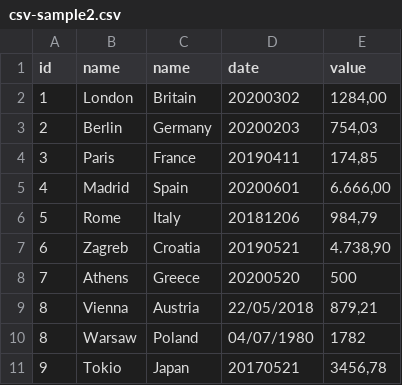
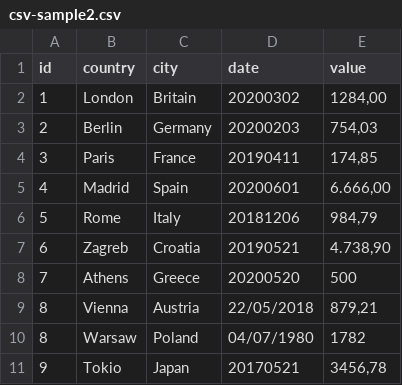
Before and after one commit to Andrelamor/inova, a CSV file: csv-sample2.csv, drawn as a sheet.

Commit message:
ajusta nomes colunas sample2

```diff
--- a/csv-sample2.csv
+++ b/csv-sample2.csv
@@ -1,2 +1,2 @@
-id;name;name;date;value
+id;country;city;date;value
 1;London;Britain;20200302;1284,00
```
